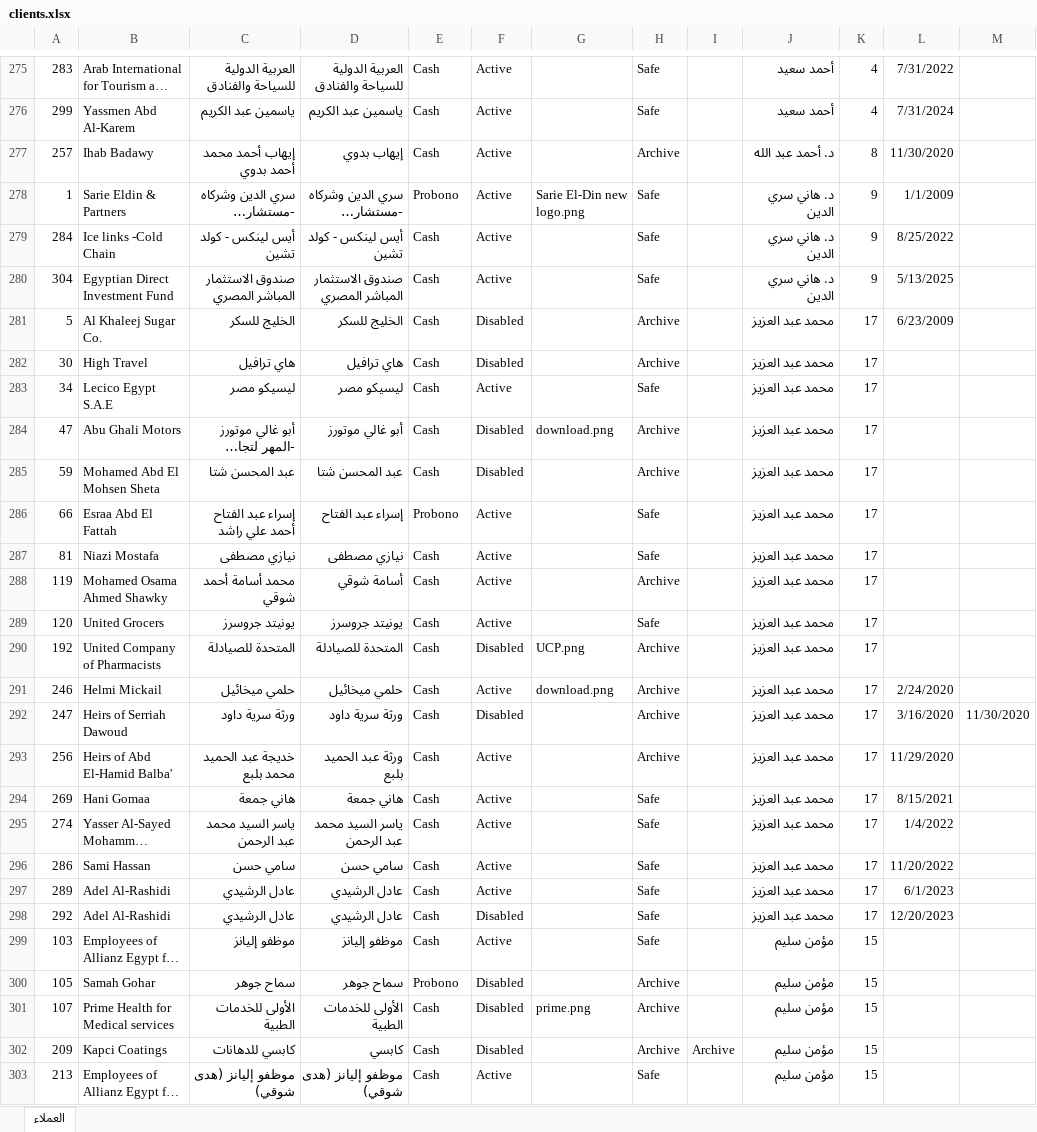
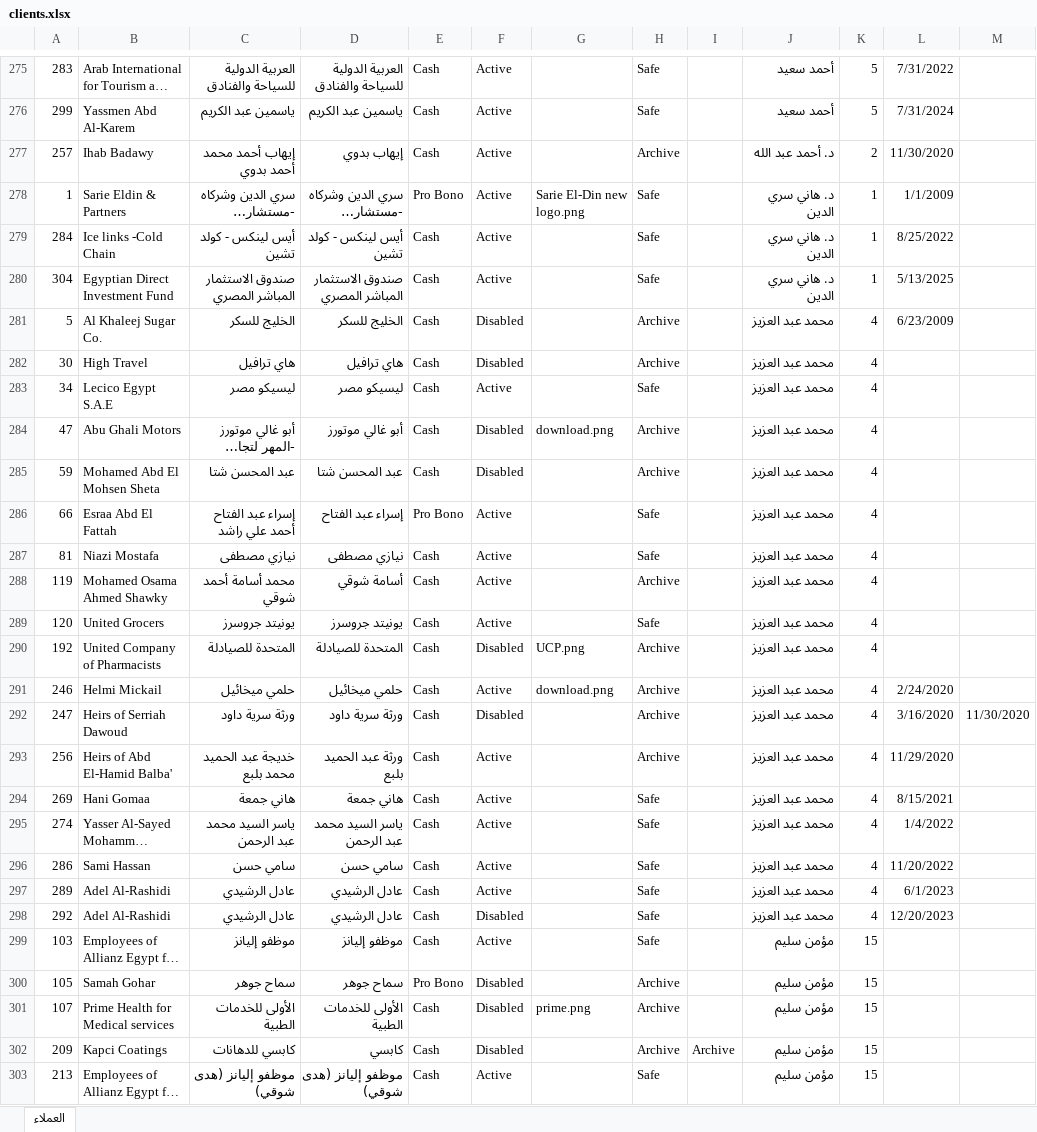
Before and after one commit to khalloda/Litigation_Database_Ver2, an Excel workbook: Access_Data_Export/clients.xlsx, sheet العملاء, drawn as a sheet; only a part is shown, gaps mark what is left out; long unchanged cells end in …; values as stored, in another font and other column widths than the file's, no borders; table styles not drawn; the diff covers the shown part only; the diff names each change by its address in the sheet, - before the commit and + after, or states it on an @@ line.

```diff
--- a/Access_Data_Export/clients.xlsx (sheet العملاء)
+++ b/Access_Data_Export/clients.xlsx (sheet العملاء)
-K275:K276: 4
+K275:K276: 5
-K277: 8
+K277: 2
-E278: Probono
+E278: Pro Bono
-K278:K280: 9
+K278:K280: 1
-K281:K298: 17
+K281:K298: 4
-E286: Probono
+E286: Pro Bono
-E300: Probono
+E300: Pro Bono
```
Also changed, not shown: 1 added row, 1 removed row and 340 edited cells elsewhere in this sheet, 9 other files.
